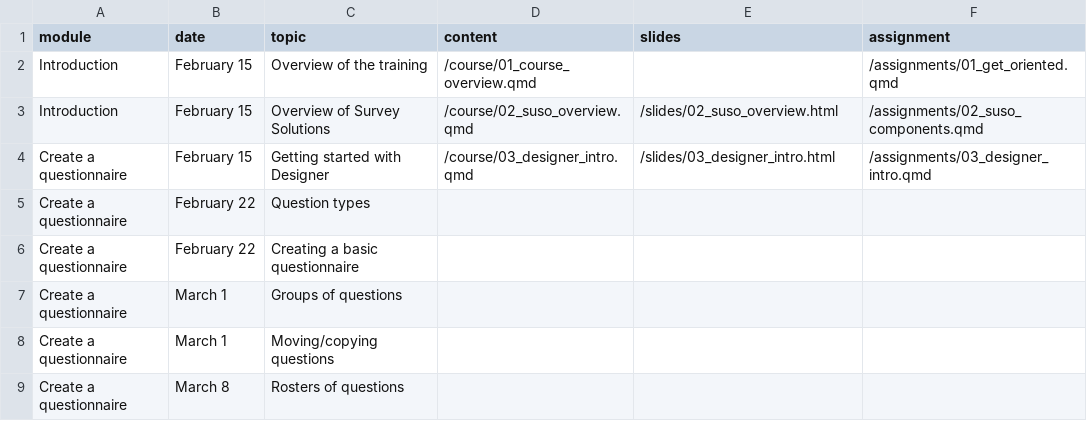
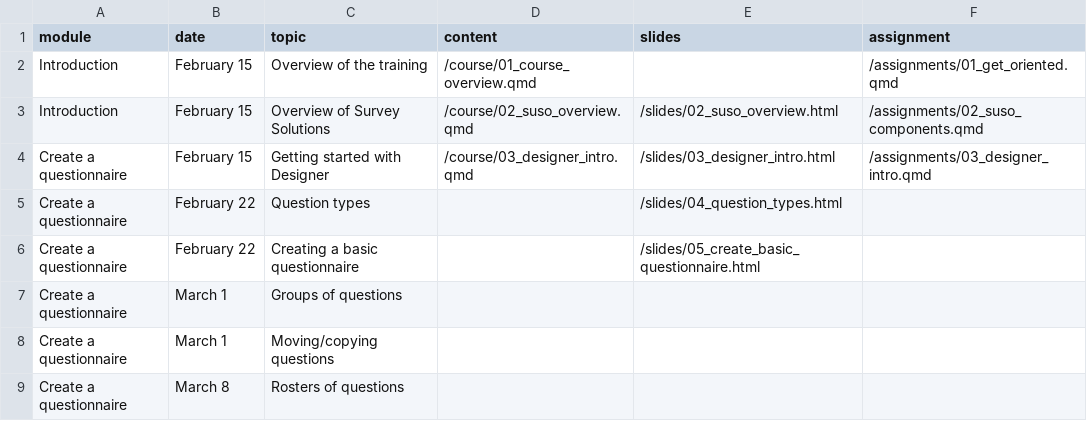
Before and after one commit to arthur-shaw/pices_suso_course, a TSV file: schedule/schedule_data.tsv, drawn as a sheet; only a part is shown.

Commit message:
Update schedule and site

```diff
--- a/schedule/schedule_data.tsv
+++ b/schedule/schedule_data.tsv
@@ -4,4 +4,4 @@ Introduction	February 15	Overview of Survey Solutions	/course/02_suso_overview.q
 Create a questionnaire	February 15	Getting started with Designer	/course/03_designer_intro.qmd	/slides/03_designer_intro.html	/assignments/03_designer_intro.qmd
-Create a questionnaire	February 22	Question types			
-Create a questionnaire	February 22	Creating a basic questionnaire			
+Create a questionnaire	February 22	Question types		/slides/04_question_types.html	
+Create a questionnaire	February 22	Creating a basic questionnaire		/slides/05_create_basic_questionnaire.html	
 Create a questionnaire	March 1	Groups of questions			
```
Also changed, not shown: 3 other files.
